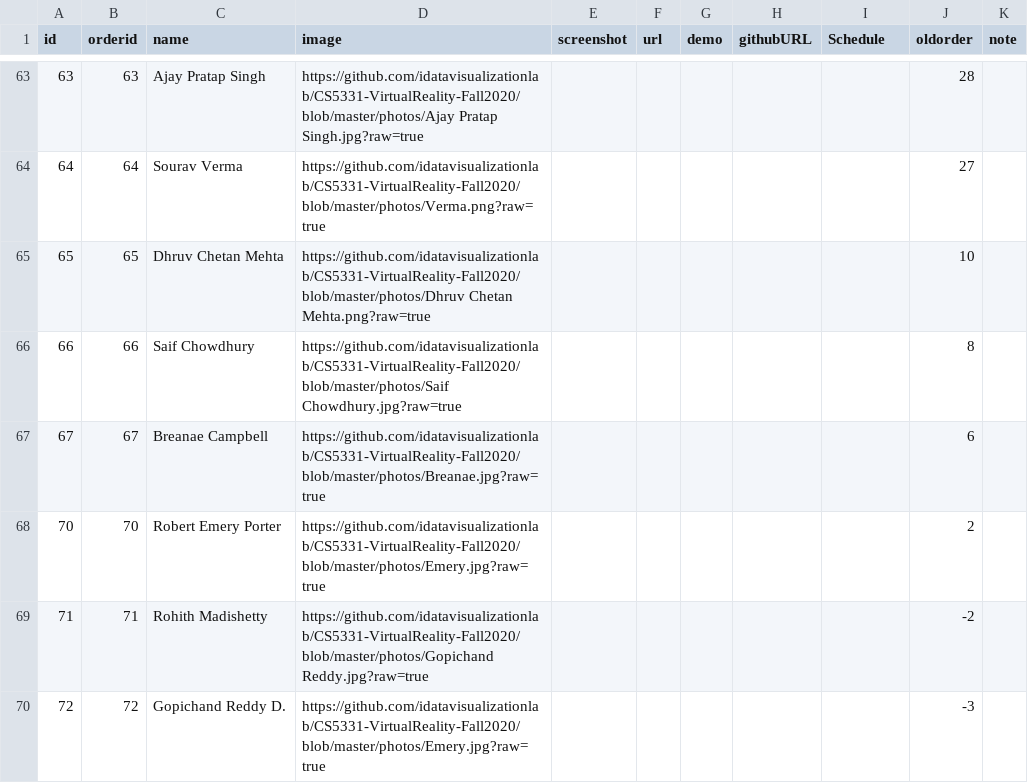
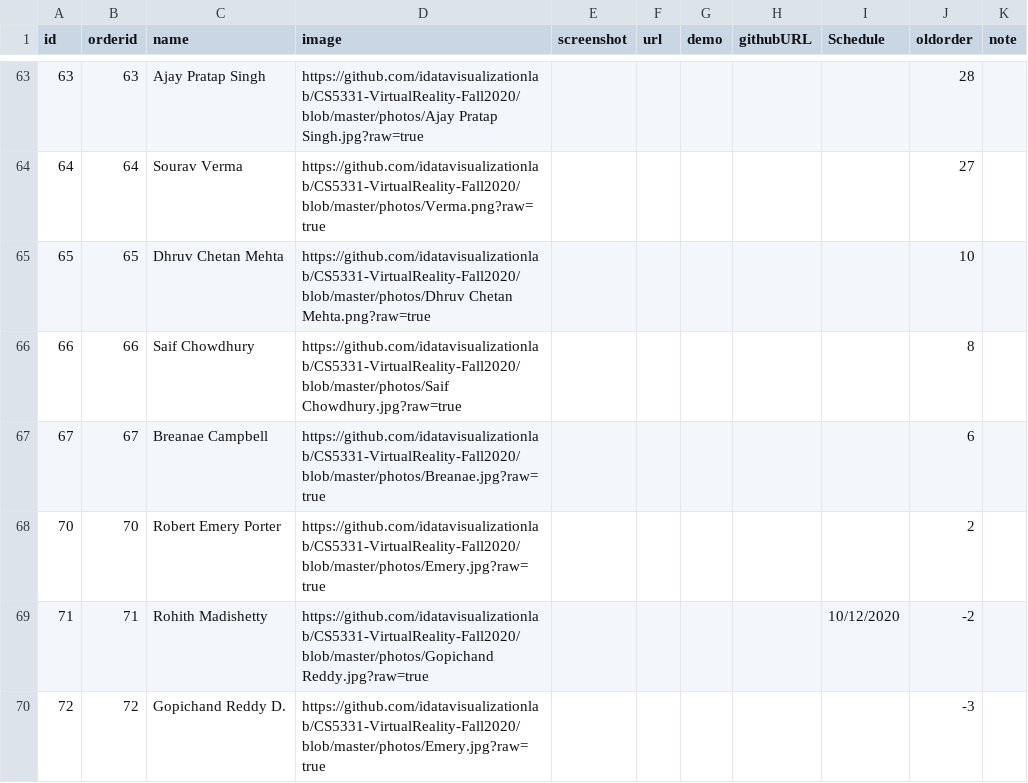
Before and after one commit to iDataVisualizationLab/CS5331-VirtualReality-Fall2020, a CSV file: P1/mongo-p1.csv, drawn as a sheet; only a part is shown, gaps mark what is left out; the diff covers the shown part only.

```diff
--- a/P1/mongo-p1.csv
+++ b/P1/mongo-p1.csv
@@ -68,3 +68,3 @@
 70,70,Robert Emery Porter,https://github.com/idatavisualizationlab/CS5331-VirtualReality-Fall2020/blob/master/photos/Emery.jpg?raw=true,,,,,,2,
-71,71,Rohith Madishetty,https://github.com/idatavisualizationlab/CS5331-VirtualReality-Fall2020/blob/master/photos/Gopichand Reddy.jpg?raw=true,,,,,,-2,
+71,71,Rohith Madishetty,https://github.com/idatavisualizationlab/CS5331-VirtualReality-Fall2020/blob/master/photos/Gopichand Reddy.jpg?raw=true,,,,,10/12/2020,-2,
 72,72,Gopichand Reddy D.,https://github.com/idatavisualizationlab/CS5331-VirtualReality-Fall2020/blob/master/photos/Emery.jpg?raw=true,,,,,,-3,
```
Also changed, not shown: 23 edited cells elsewhere in this file.
